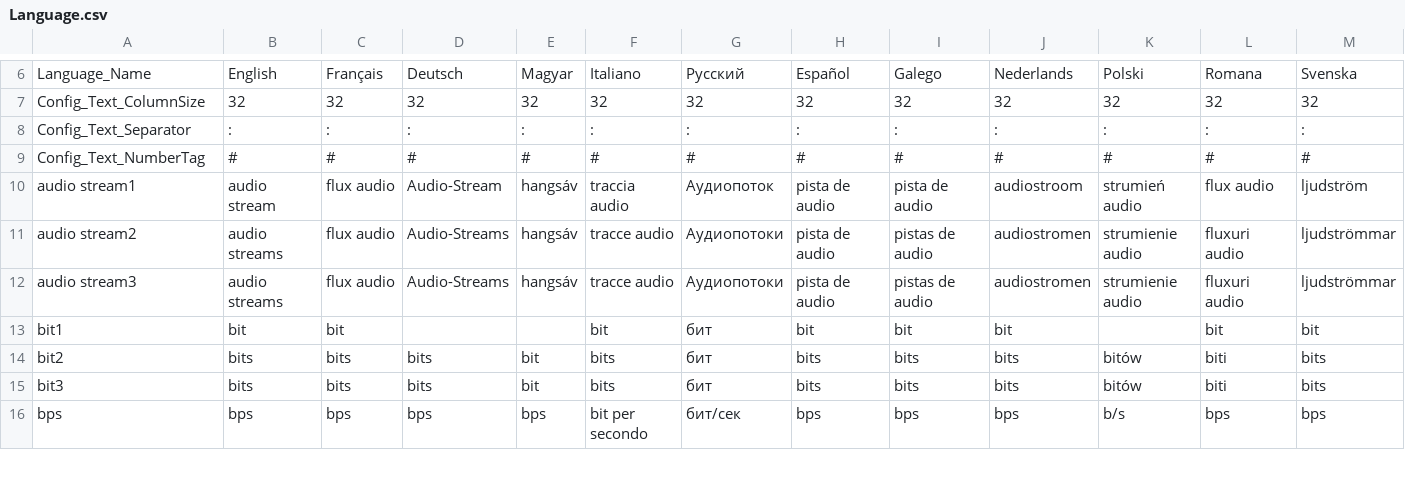
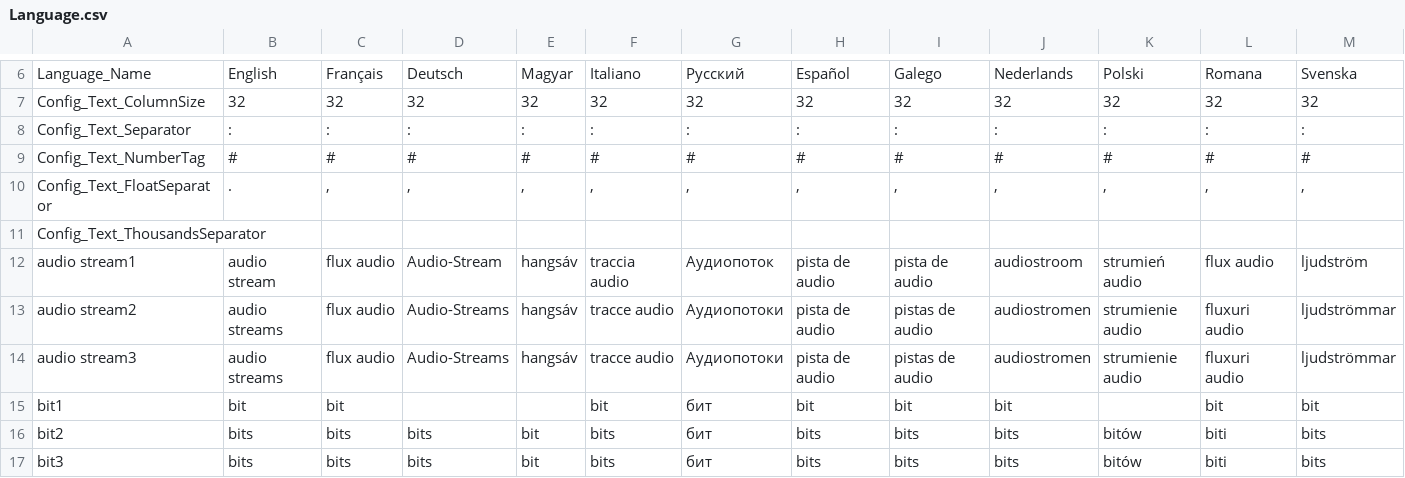
Before and after one commit to mediatest/mediatest, a CSV file: Source/Ressource/Language.csv, drawn as a sheet; only a part is shown, gaps mark what is left out; the shorter side is filled out with more unchanged rows; rows hold the shown columns only; the diff names each change by its address in the sheet, - before the commit and + after, or states it on an @@ line.

Commit message:
+ Dot and thousand separator localized
git-svn-id: svn://svn.code.sf.net/p/mediainfo/code/MediaInfo/trunk@799 45c5ae6f-87cc-4fd0-92ee-e4f023fd80da

```diff
--- a/Source/Ressource/Language.csv
+++ b/Source/Ressource/Language.csv
+row 10: Config_Text_FloatSeparator | . | , | , | , | , | , | , | , | , | , | , | ,
+row 11: Config_Text_ThousandsSeparator
```
Also changed, not shown: Source/Ressource/Plugin/Language/ca.csv, Source/Ressource/Plugin/Language/cs.csv, 26 other files.
